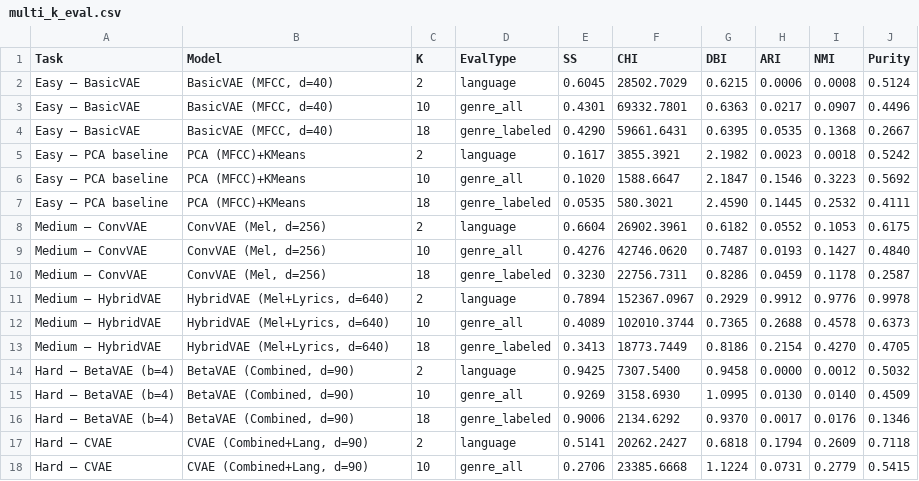
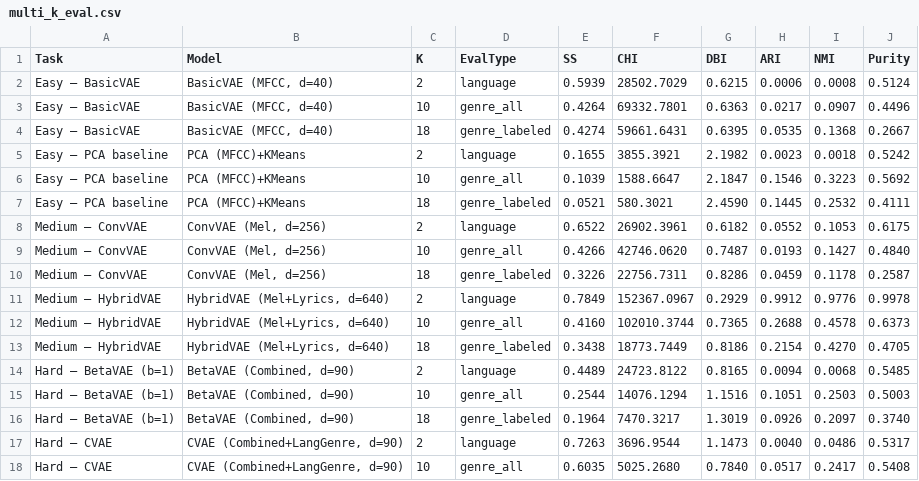
Before and after one commit to MahamudunnobyBadhon/VAE-for-Hybrid-Language-Music-Clustering, a CSV file: results/multi_k_eval.csv, drawn as a sheet; only a part is shown; the diff covers the shown part only.

```diff
--- a/results/multi_k_eval.csv
+++ b/results/multi_k_eval.csv
@@ -1,18 +1,18 @@
 Task,Model,K,EvalType,SS,CHI,DBI,ARI,NMI,Purity
-Easy – BasicVAE,"BasicVAE (MFCC, d=40)",2,language,0.6045,28502.7029,0.6215,0.0006,0.0008,0.5124
-Easy – BasicVAE,"BasicVAE (MFCC, d=40)",10,genre_all,0.4301,69332.7801,0.6363,0.0217,0.0907,0.4496
-Easy – BasicVAE,"BasicVAE (MFCC, d=40)",18,genre_labeled,0.4290,59661.6431,0.6395,0.0535,0.1368,0.2667
-Easy – PCA baseline,PCA (MFCC)+KMeans,2,language,0.1617,3855.3921,2.1982,0.0023,0.0018,0.5242
-Easy – PCA baseline,PCA (MFCC)+KMeans,10,genre_all,0.1020,1588.6647,2.1847,0.1546,0.3223,0.5692
-Easy – PCA baseline,PCA (MFCC)+KMeans,18,genre_labeled,0.0535,580.3021,2.4590,0.1445,0.2532,0.4111
-Medium – ConvVAE,"ConvVAE (Mel, d=256)",2,language,0.6604,26902.3961,0.6182,0.0552,0.1053,0.6175
-Medium – ConvVAE,"ConvVAE (Mel, d=256)",10,genre_all,0.4276,42746.0620,0.7487,0.0193,0.1427,0.4840
-Medium – ConvVAE,"ConvVAE (Mel, d=256)",18,genre_labeled,0.3230,22756.7311,0.8286,0.0459,0.1178,0.2587
-Medium – HybridVAE,"HybridVAE (Mel+Lyrics, d=640)",2,language,0.7894,152367.0967,0.2929,0.9912,0.9776,0.9978
-Medium – HybridVAE,"HybridVAE (Mel+Lyrics, d=640)",10,genre_all,0.4089,102010.3744,0.7365,0.2688,0.4578,0.6373
-Medium – HybridVAE,"HybridVAE (Mel+Lyrics, d=640)",18,genre_labeled,0.3413,18773.7449,0.8186,0.2154,0.4270,0.4705
-Hard – BetaVAE (b=4),"BetaVAE (Combined, d=90)",2,language,0.9425,7307.5400,0.9458,0.0000,0.0012,0.5032
-Hard – BetaVAE (b=4),"BetaVAE (Combined, d=90)",10,genre_all,0.9269,3158.6930,1.0995,0.0130,0.0140,0.4509
-Hard – BetaVAE (b=4),"BetaVAE (Combined, d=90)",18,genre_labeled,0.9006,2134.6292,0.9370,0.0017,0.0176,0.1346
-Hard – CVAE,"CVAE (Combined+Lang, d=90)",2,language,0.5141,20262.2427,0.6818,0.1794,0.2609,0.7118
-Hard – CVAE,"CVAE (Combined+Lang, d=90)",10,genre_all,0.2706,23385.6668,1.1224,0.0731,0.2779,0.5415
+Easy – BasicVAE,"BasicVAE (MFCC, d=40)",2,language,0.5939,28502.7029,0.6215,0.0006,0.0008,0.5124
+Easy – BasicVAE,"BasicVAE (MFCC, d=40)",10,genre_all,0.4264,69332.7801,0.6363,0.0217,0.0907,0.4496
+Easy – BasicVAE,"BasicVAE (MFCC, d=40)",18,genre_labeled,0.4274,59661.6431,0.6395,0.0535,0.1368,0.2667
+Easy – PCA baseline,PCA (MFCC)+KMeans,2,language,0.1655,3855.3921,2.1982,0.0023,0.0018,0.5242
+Easy – PCA baseline,PCA (MFCC)+KMeans,10,genre_all,0.1039,1588.6647,2.1847,0.1546,0.3223,0.5692
+Easy – PCA baseline,PCA (MFCC)+KMeans,18,genre_labeled,0.0521,580.3021,2.4590,0.1445,0.2532,0.4111
+Medium – ConvVAE,"ConvVAE (Mel, d=256)",2,language,0.6522,26902.3961,0.6182,0.0552,0.1053,0.6175
+Medium – ConvVAE,"ConvVAE (Mel, d=256)",10,genre_all,0.4266,42746.0620,0.7487,0.0193,0.1427,0.4840
+Medium – ConvVAE,"ConvVAE (Mel, d=256)",18,genre_labeled,0.3226,22756.7311,0.8286,0.0459,0.1178,0.2587
+Medium – HybridVAE,"HybridVAE (Mel+Lyrics, d=640)",2,language,0.7849,152367.0967,0.2929,0.9912,0.9776,0.9978
+Medium – HybridVAE,"HybridVAE (Mel+Lyrics, d=640)",10,genre_all,0.4160,102010.3744,0.7365,0.2688,0.4578,0.6373
+Medium – HybridVAE,"HybridVAE (Mel+Lyrics, d=640)",18,genre_labeled,0.3438,18773.7449,0.8186,0.2154,0.4270,0.4705
+Hard – BetaVAE (b=1),"BetaVAE (Combined, d=90)",2,language,0.4489,24723.8122,0.8165,0.0094,0.0068,0.5485
+Hard – BetaVAE (b=1),"BetaVAE (Combined, d=90)",10,genre_all,0.2544,14076.1294,1.1516,0.1051,0.2503,0.5003
+Hard – BetaVAE (b=1),"BetaVAE (Combined, d=90)",18,genre_labeled,0.1964,7470.3217,1.3019,0.0926,0.2097,0.3740
+Hard – CVAE,"CVAE (Combined+LangGenre, d=90)",2,language,0.7263,3696.9544,1.1473,0.0040,0.0486,0.5317
+Hard – CVAE,"CVAE (Combined+LangGenre, d=90)",10,genre_all,0.6035,5025.2680,0.7840,0.0517,0.2417,0.5408
```
Also changed, not shown: 25 edited cells elsewhere in this file, 3 other files.
